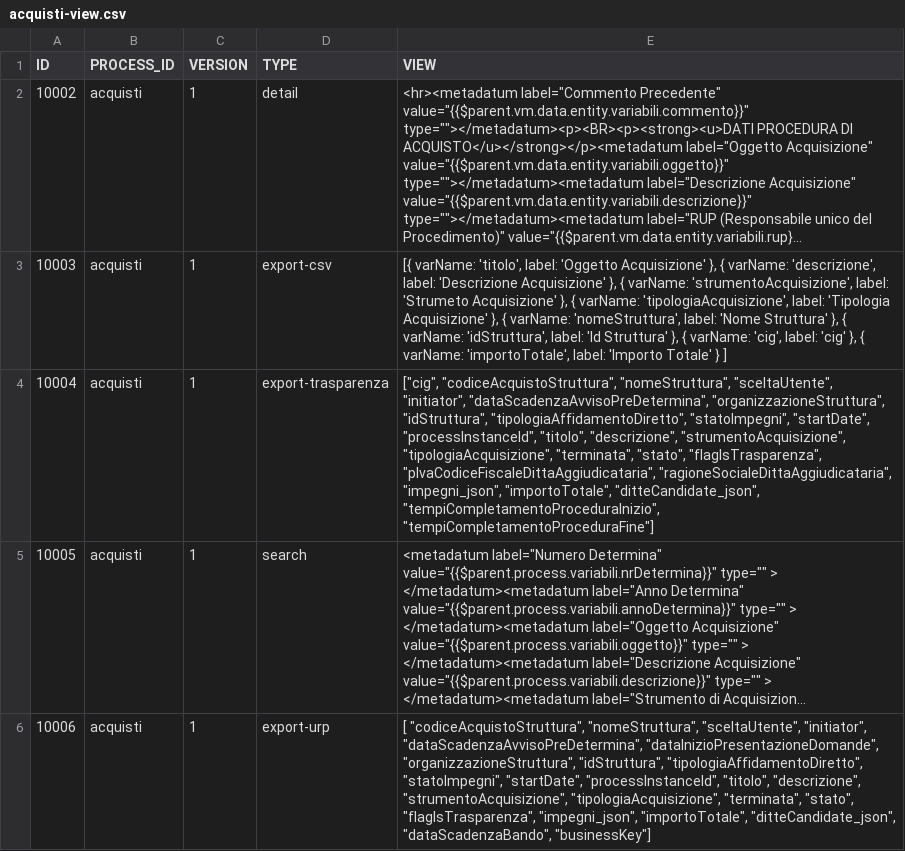
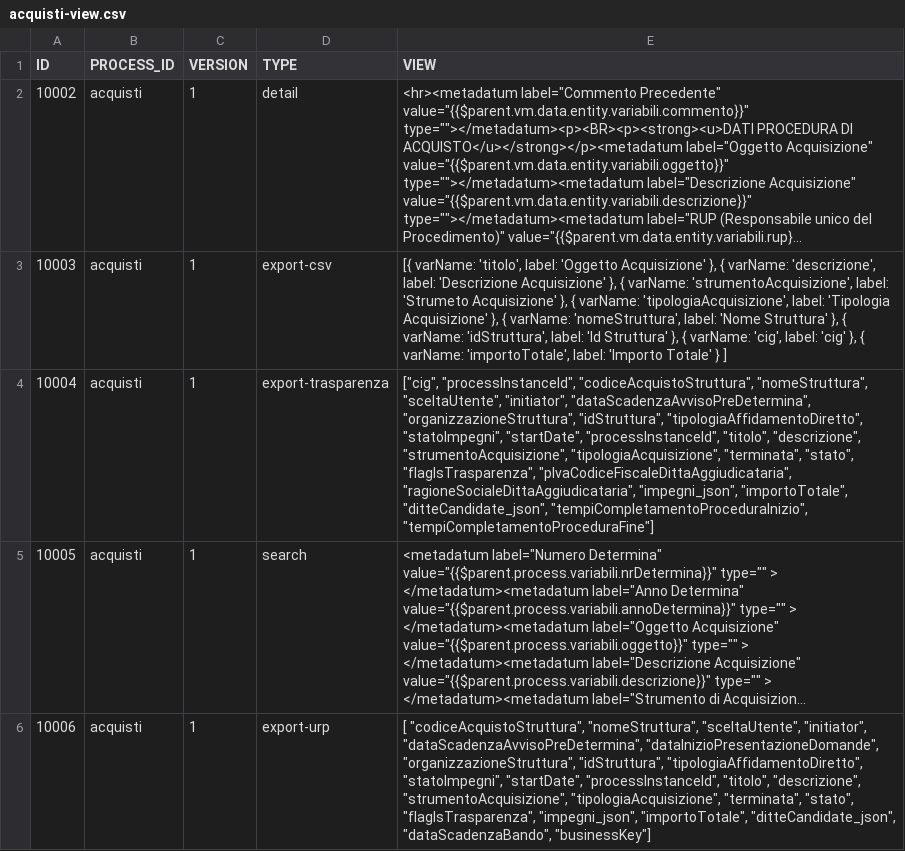
Before and after one commit to consiglionazionaledellericerche/sprint-flows, a CSV file: src/main/resources/config/liquibase/cnr/new/acquisti-view.csv, drawn as a sheet; long unchanged cells end in …; the diff names each change by its address in the sheet, - before the commit and + after, or states it on an @@ line.

Commit message:
getProcessInstancesForTrasparenza:  - aggiunta campo "processInstanceId"

```diff
--- a/src/main/resources/config/liquibase/cnr/new/acquisti-view.csv
+++ b/src/main/resources/config/liquibase/cnr/new/acquisti-view.csv
-E4 (VIEW): ["cig", "codiceAcquistoStruttura", "nomeStruttura",…
+E4 (VIEW): ["cig", "processInstanceId", "codiceAcquistoStruttura", "nomeStruttura",…
```
